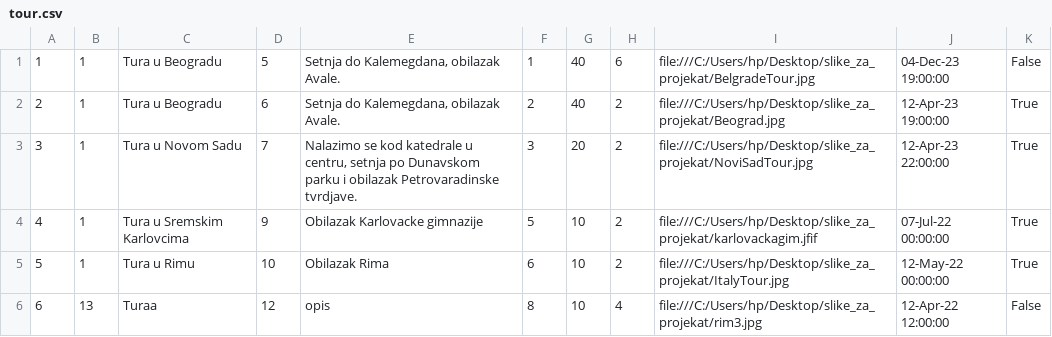
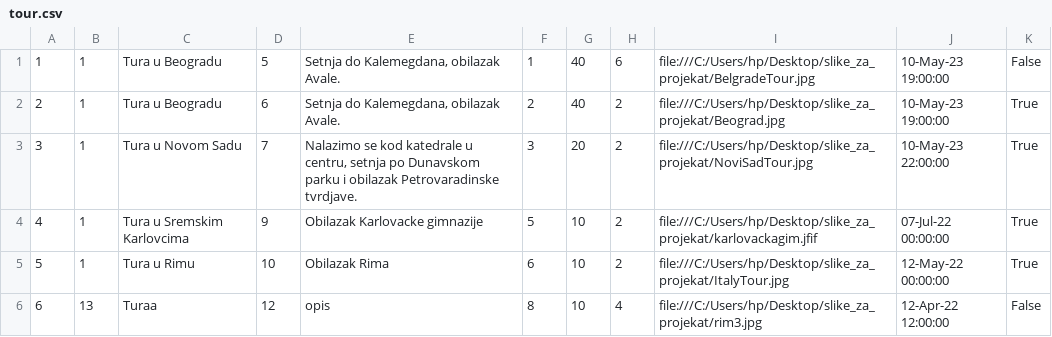
Before and after one commit to ivanailijin/SIMS-Project-team-C, a CSV file: TravelService/TravelService/Resources/Data/tour.csv, drawn as a sheet.

```diff
--- a/TravelService/TravelService/Resources/Data/tour.csv
+++ b/TravelService/TravelService/Resources/Data/tour.csv
@@ -1,4 +1,4 @@
-1|1|Tura u Beogradu|5|Setnja do Kalemegdana, obilazak Avale.|1|40|6|file:///C:/Users/hp/Desktop/slike_za_projekat/BelgradeTour.jpg |04-Dec-23 19:00:00|False
-2|1|Tura u Beogradu|6|Setnja do Kalemegdana, obilazak Avale.|2|40|2|file:///C:/Users/hp/Desktop/slike_za_projekat/Beograd.jpg |12-Apr-23 19:00:00|True
-3|1|Tura u Novom Sadu|7|Nalazimo se kod katedrale u centru, setnja po Dunavskom parku i obilazak Petrovaradinske tvrdjave.|3|20|2|file:///C:/Users/hp/Desktop/slike_za_projekat/NoviSadTour.jpg |12-Apr-23 22:00:00|True
+1|1|Tura u Beogradu|5|Setnja do Kalemegdana, obilazak Avale.|1|40|6|file:///C:/Users/hp/Desktop/slike_za_projekat/BelgradeTour.jpg |10-May-23 19:00:00|False
+2|1|Tura u Beogradu|6|Setnja do Kalemegdana, obilazak Avale.|2|40|2|file:///C:/Users/hp/Desktop/slike_za_projekat/Beograd.jpg |10-May-23 19:00:00|True
+3|1|Tura u Novom Sadu|7|Nalazimo se kod katedrale u centru, setnja po Dunavskom parku i obilazak Petrovaradinske tvrdjave.|3|20|2|file:///C:/Users/hp/Desktop/slike_za_projekat/NoviSadTour.jpg |10-May-23 22:00:00|True
 4|1|Tura u Sremskim Karlovcima|9|Obilazak Karlovacke gimnazije|5|10|2|file:///C:/Users/hp/Desktop/slike_za_projekat/karlovackagim.jfif |07-Jul-22 00:00:00|True
```
Also changed, not shown: TravelService/TravelService/Resources/Data/tourReviews.csv, TravelService/TravelService/Resources/Data/vouchers.csv, 23 other files.
